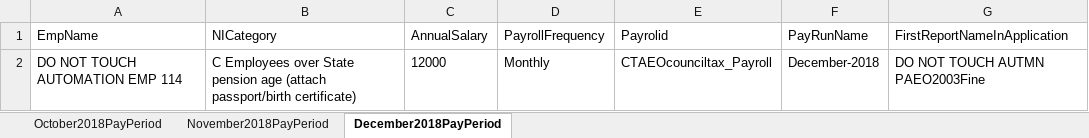
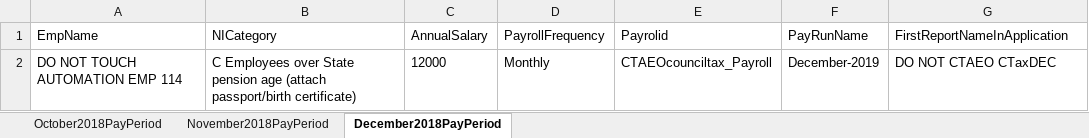
Before and after one commit to githforProvar/24-7PeopleXCDPayroll, an Excel workbook: PayrollProject/templates/CourtOrderCTAEOCouncilTaxInputSheet.xlsx, sheet December2018PayPeriod, drawn as a sheet; values as stored, in another font and other column widths than the file's, no borders; the diff names each change by its address in the sheet, - before the commit and + after, or states it on an @@ line.

```diff
--- a/PayrollProject/templates/CourtOrderCTAEOCouncilTaxInputSheet.xlsx (sheet December2018PayPeriod)
+++ b/PayrollProject/templates/CourtOrderCTAEOCouncilTaxInputSheet.xlsx (sheet December2018PayPeriod)
-F2 (PayRunName): December-2018
+F2 (PayRunName): December-2019
-G2 (FirstReportNameInApplication): DO NOT TOUCH AUTMN PAEO2003Fine
+G2 (FirstReportNameInApplication): DO NOT CTAEO CTaxDEC
```
Also changed, not shown: sheet November2018PayPeriod, sheet October2018PayPeriod, PayrollProject/OutPutTestResult/Court order Scenarios Test result.xlsx, PayrollProject/templates/CourtOrderDEO2003ChildMaintenanceInputSheet.xlsx, 9 other files.
